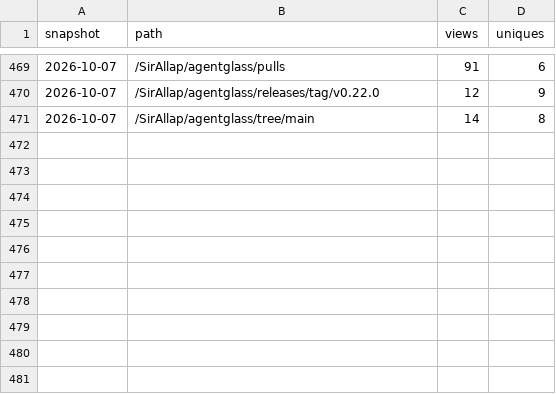
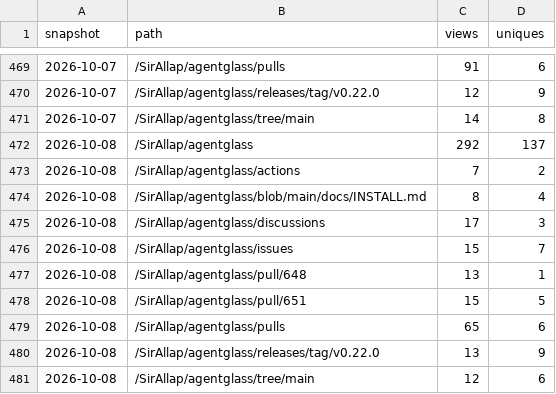
Before and after one commit to SirAllap/agentglass, a CSV file: paths.csv, drawn as a sheet; only a part is shown, gaps mark what is left out.

```diff
--- a/paths.csv
+++ b/paths.csv
@@ -471 +471,11 @@ snapshot,path,views,uniques
 2026-10-07,/SirAllap/agentglass/tree/main,14,8
+2026-10-08,/SirAllap/agentglass,292,137
+2026-10-08,/SirAllap/agentglass/actions,7,2
+2026-10-08,/SirAllap/agentglass/blob/main/docs/INSTALL.md,8,4
+2026-10-08,/SirAllap/agentglass/discussions,17,3
+2026-10-08,/SirAllap/agentglass/issues,15,7
+2026-10-08,/SirAllap/agentglass/pull/648,13,1
+2026-10-08,/SirAllap/agentglass/pull/651,15,5
+2026-10-08,/SirAllap/agentglass/pulls,65,6
+2026-10-08,/SirAllap/agentglass/releases/tag/v0.22.0,13,9
+2026-10-08,/SirAllap/agentglass/tree/main,12,6
```
Also changed, not shown: clones.csv, referrers.csv, 1 other file.
